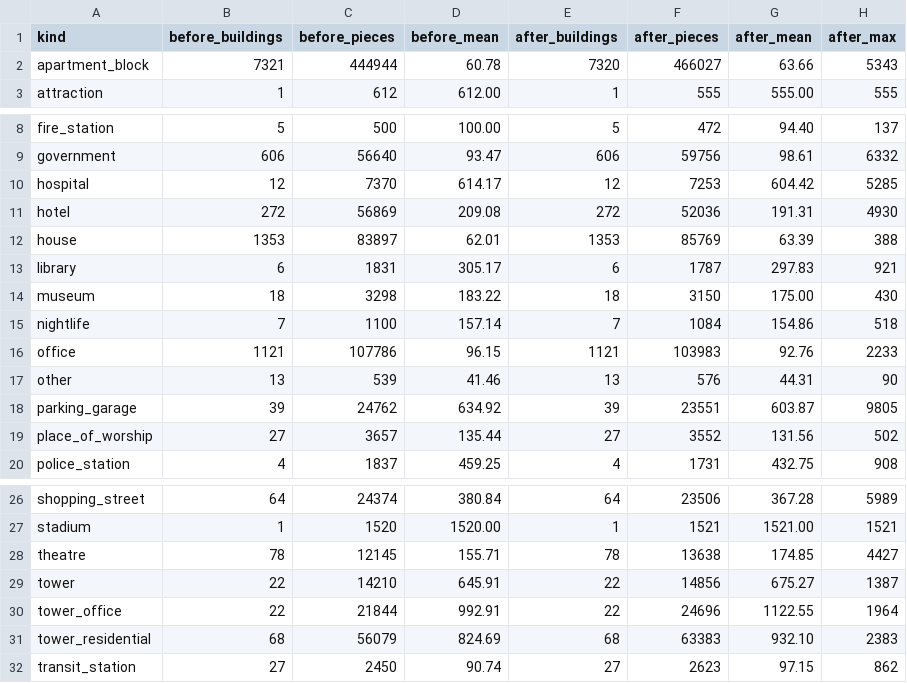
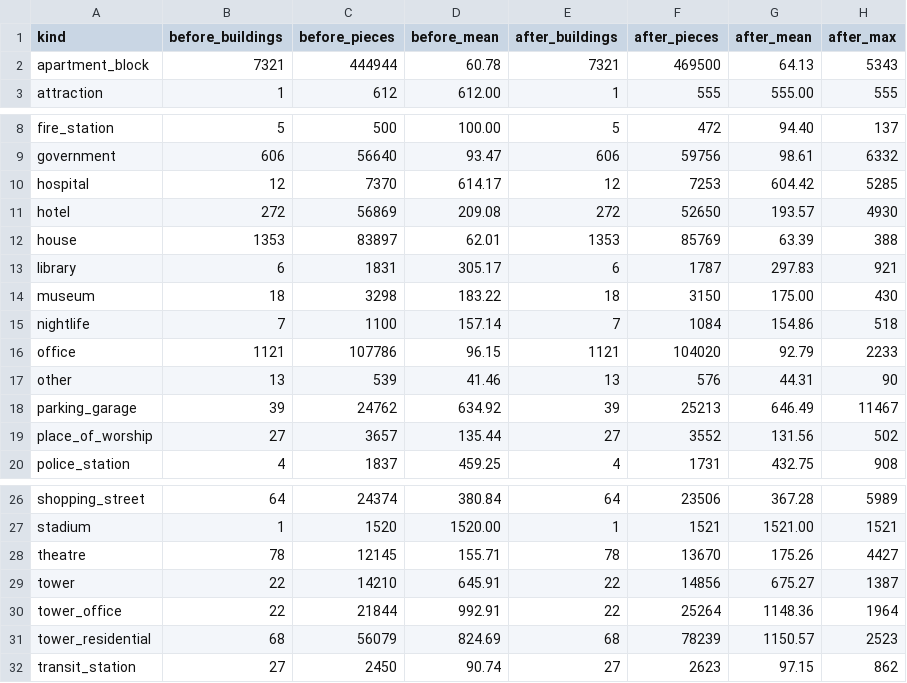
Before and after one commit to kodareef5/SNARK, a CSV file: assets/source/maps/miami/reports/ruins5/pieces-by-kind.csv, drawn as a sheet; only a part is shown, gaps mark what is left out.

```diff
--- a/assets/source/maps/miami/reports/ruins5/pieces-by-kind.csv
+++ b/assets/source/maps/miami/reports/ruins5/pieces-by-kind.csv
@@ -1,3 +1,3 @@
 "kind","before_buildings","before_pieces","before_mean","after_buildings","after_pieces","after_mean","after_max"
-"apartment_block","7321","444944","60.78","7320","466027","63.66","5343"
+"apartment_block","7321","444944","60.78","7321","469500","64.13","5343"
 "attraction","1","612","612.00","1","555","555.00","555"
@@ -10,3 +10,3 @@
 "hospital","12","7370","614.17","12","7253","604.42","5285"
-"hotel","272","56869","209.08","272","52036","191.31","4930"
+"hotel","272","56869","209.08","272","52650","193.57","4930"
 "house","1353","83897","62.01","1353","85769","63.39","388"
@@ -15,5 +15,5 @@
 "nightlife","7","1100","157.14","7","1084","154.86","518"
-"office","1121","107786","96.15","1121","103983","92.76","2233"
+"office","1121","107786","96.15","1121","104020","92.79","2233"
 "other","13","539","41.46","13","576","44.31","90"
-"parking_garage","39","24762","634.92","39","23551","603.87","9805"
+"parking_garage","39","24762","634.92","39","25213","646.49","11467"
 "place_of_worship","27","3657","135.44","27","3552","131.56","502"
@@ -27,6 +27,6 @@
 "stadium","1","1520","1520.00","1","1521","1521.00","1521"
-"theatre","78","12145","155.71","78","13638","174.85","4427"
+"theatre","78","12145","155.71","78","13670","175.26","4427"
 "tower","22","14210","645.91","22","14856","675.27","1387"
-"tower_office","22","21844","992.91","22","24696","1122.55","1964"
-"tower_residential","68","56079","824.69","68","63383","932.10","2383"
+"tower_office","22","21844","992.91","22","25264","1148.36","1964"
+"tower_residential","68","56079","824.69","68","78239","1150.57","2523"
 "transit_station","27","2450","90.74","27","2623","97.15","862"
```
Also changed, not shown: assets/source/maps/miami/reports/ruins5/blocks-by-kind.csv, 3 other files.
